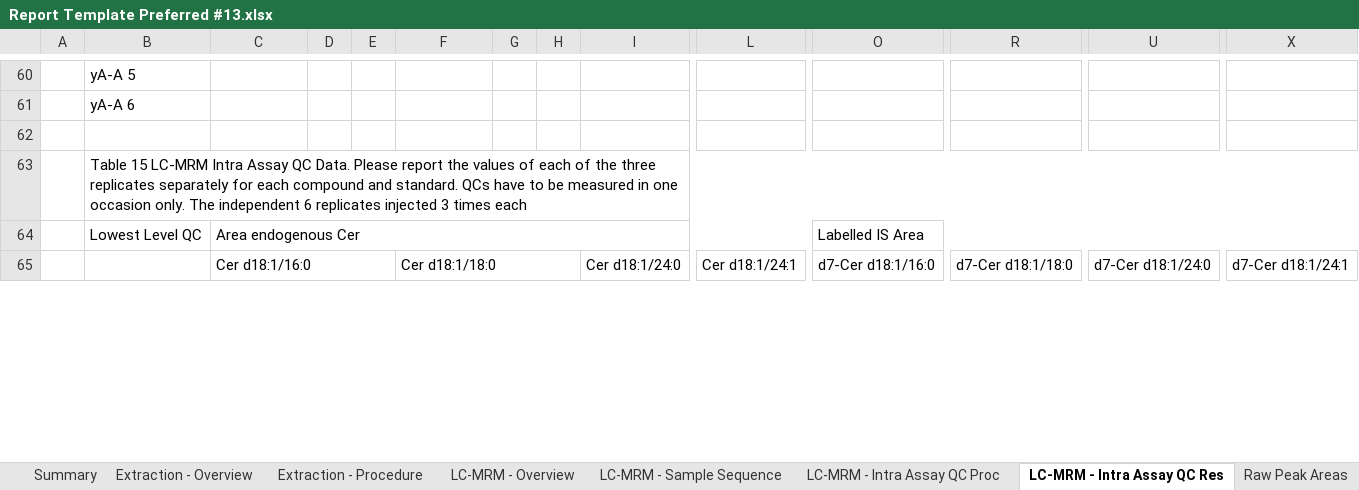
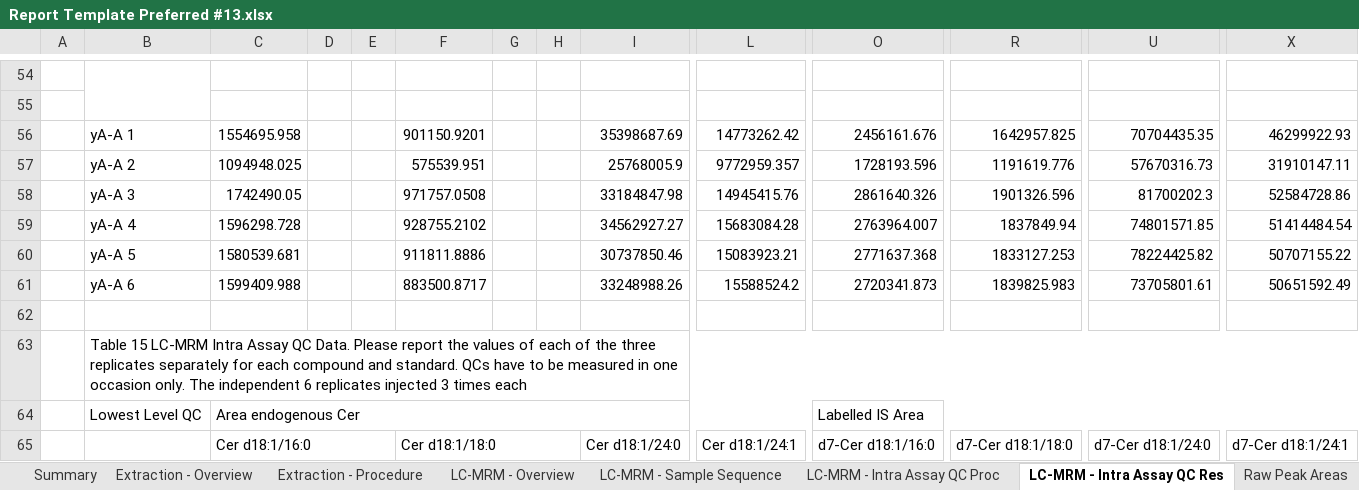
Before and after one commit to lifs-tools/ils-ceramide-ring-trial, an Excel workbook: data/reports/Report Template Preferred #13.xlsx, sheet LC-MRM - Intra Assay QC Res, drawn as a sheet; only a part is shown, gaps mark what is left out; values as stored, in another font and other column widths than the file's, no cell formats; addresses are those after the commit; rows hold the shown columns only; the diff covers the shown part only; the diff names each change by its address in the sheet, - before the commit and + after, or states it on an @@ line.

Commit message:
Merged latest changes.

```diff
--- a/data/reports/Report Template Preferred #13.xlsx (sheet LC-MRM - Intra Assay QC Res)
+++ b/data/reports/Report Template Preferred #13.xlsx (sheet LC-MRM - Intra Assay QC Res)
-B54: yA-A 5
+B54: (empty)
+B54:B55 merged
-B55: yA-A 6
+B55: (empty)
+row 56:  | yA-A 1 | 1554695.958 |  |  | 901150.9201 |  |  | 35398687.69 | 14773262.42 | 2456161.676 | 1642957.825 | 70704435.35 | 46299922.93
+row 57:  | yA-A 2 | 1094948.025 |  |  | 575539.951 |  |  | 25768005.9 | 9772959.357 | 1728193.596 | 1191619.776 | 57670316.73 | 31910147.11
+row 58:  | yA-A 3 | 1742490.05 |  |  | 971757.0508 |  |  | 33184847.98 | 14945415.76 | 2861640.326 | 1901326.596 | 81700202.3 | 52584728.86
+row 59:  | yA-A 4 | 1596298.728 |  |  | 928755.2102 |  |  | 34562927.27 | 15683084.28 | 2763964.007 | 1837849.94 | 74801571.85 | 51414484.54
+row 60:  | yA-A 5 | 1580539.681 |  |  | 911811.8886 |  |  | 30737850.46 | 15083923.21 | 2771637.368 | 1833127.253 | 78224425.82 | 50707155.22
+row 61:  | yA-A 6 | 1599409.988 |  |  | 883500.8717 |  |  | 33248988.26 | 15588524.2 | 2720341.873 | 1839825.983 | 73705801.61 | 50651592.49
```
Also changed, not shown: 32 added rows, 38 removed rows, 16 edited cells and merged cells elsewhere in this sheet, sheet Raw Peak Areas, other sheet tabs, cell formats, data/dataset-curation-summary.xlsx, data/reports/Report Template Preferred #37.xlsx, 36 other files.
